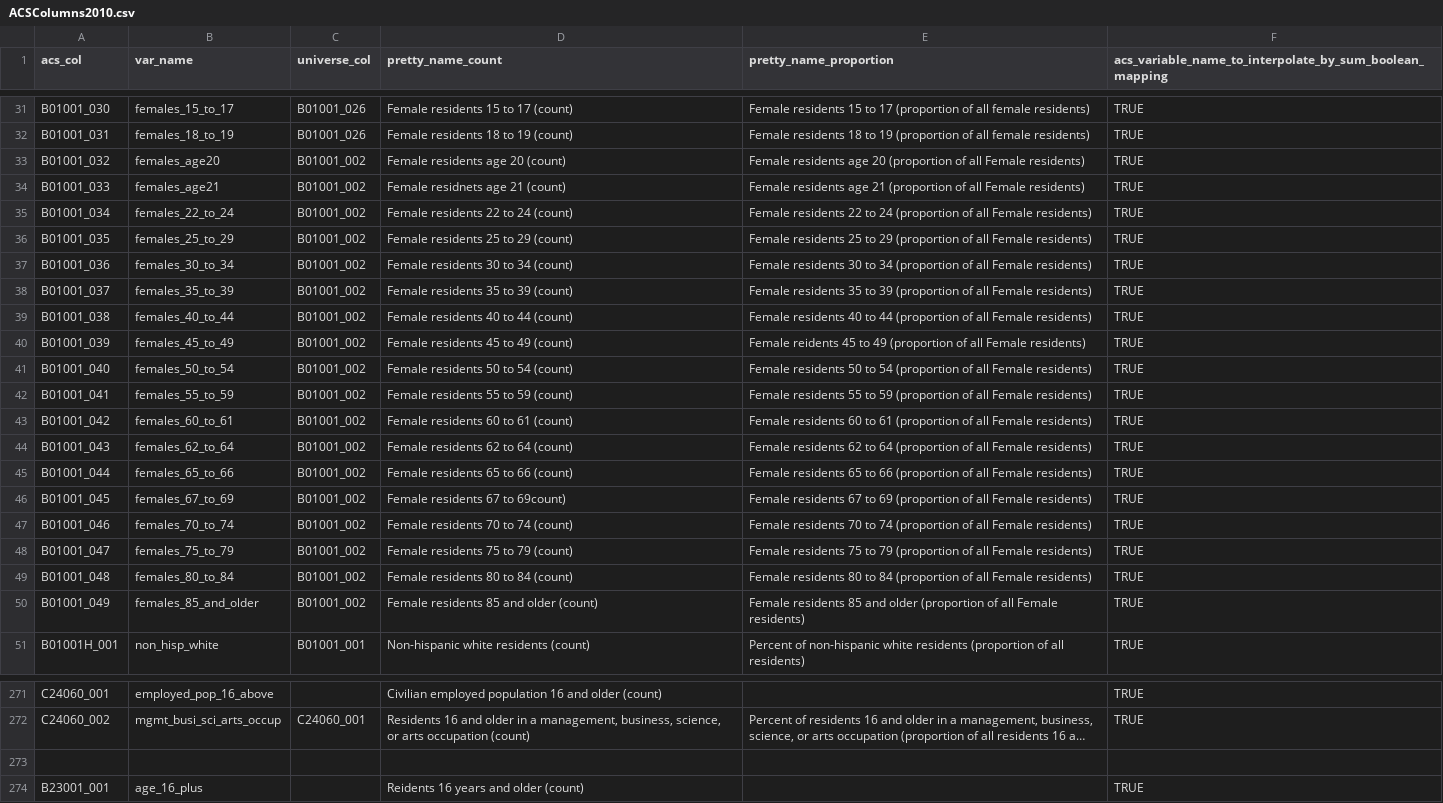
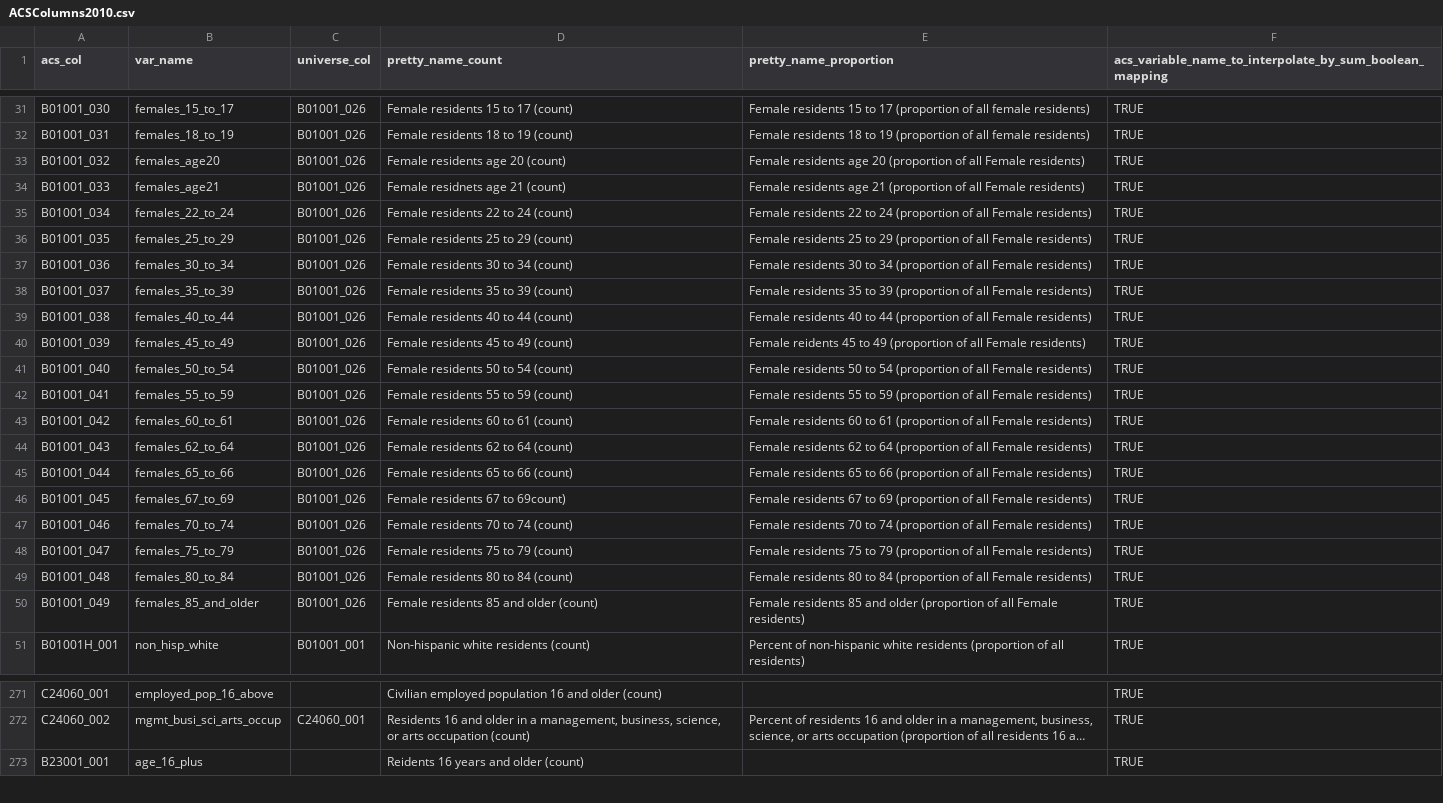
Before and after one commit to 2533245542/acmt-network, a CSV file: src/app/workspace/ACMT/ACSColumns2010.csv, drawn as a sheet; only a part is shown, gaps mark what is left out; long unchanged cells end in …; the diff names each change by its address in the sheet, - before the commit and + after, or states it on an @@ line.

```diff
--- a/src/app/workspace/ACMT/ACSColumns2010.csv
+++ b/src/app/workspace/ACMT/ACSColumns2010.csv
-C33:C50 (universe_col): B01001_002
+C33:C50 (universe_col): B01001_026
-row 273: (empty)
```
Also changed, not shown: src/app/workspace/ACMT/ACSColumns2011.csv, 4 other files.
